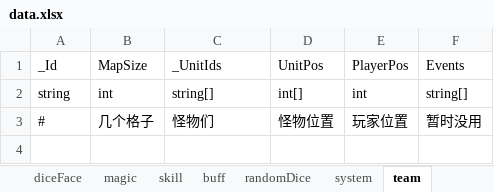
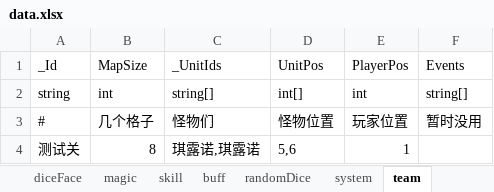
Before and after one commit to a395338563/MuqDice2, an Excel workbook: Excel/data.xlsx, sheet team, drawn as a sheet; values as stored, in another font and other column widths than the file's, no borders; the diff names each change by its address in the sheet, - before the commit and + after, or states it on an @@ line.

```diff
--- a/Excel/data.xlsx (sheet team)
+++ b/Excel/data.xlsx (sheet team)
+row 4: 测试关 | 8 | 琪露诺,琪露诺 | 5,6 | 1
```
Also changed, not shown: sheet skill, sheet diceFace, sheet magic, sheet unit, sheet randomDice, sheet dice, 51 other files.
